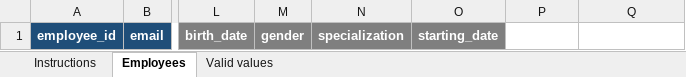
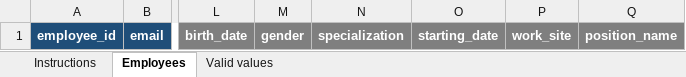
Before and after one commit to Belleal/ti-engine, an Excel workbook: packages/competence/docs/templates/employee-import-template.xlsx, sheet Employees, drawn as a sheet; only a part is shown, gaps mark what is left out; values as stored, in another font and other column widths than the file's, no borders; conditional formats not drawn; the diff names each change by its address in the sheet, - before the commit and + after, or states it on an @@ line.

Commit message:
build(competence): add work_site and position_name to the HR import template (CA-109)
Extends the HR employee-import XLSX so its Employees header, in order, matches the
CSV column contract exactly: appends work_site (free text -- valid codes are a
per-deployment config document, not something to bake into a committed file) and
position_name (free text) as new optional columns, and constrains the existing
gender column to an M/F dropdown to match the CA-109 write-path constraint.

Adds build-import-template.py, a committed, idempotent openpyxl generator that
extends the workbook (column set, dropdowns, cell formats) rather than rebuilding
it, so the next column-contract change does not mean rebuilding the template by
hand again. The Instructions-sheet prose was updated by hand for this change (the
blank-cell paragraph now names all five leave-unchanged-when-omitted fields, and a
new "What to do" item explains the work_site code lookup and the Cyrillic
confusable-character rejection) -- prose is authored content and stays outside the
generator's scope by design.

```diff
--- a/packages/competence/docs/templates/employee-import-template.xlsx (sheet Employees)
+++ b/packages/competence/docs/templates/employee-import-template.xlsx (sheet Employees)
-P1: (empty)
+P1: work_site
-P1:Q1 fill: none
+P1:Q1 fill: #7F7F7F
-Q1: (empty)
+Q1: position_name
```
Also changed, not shown: sheet Instructions, 1 other file.
